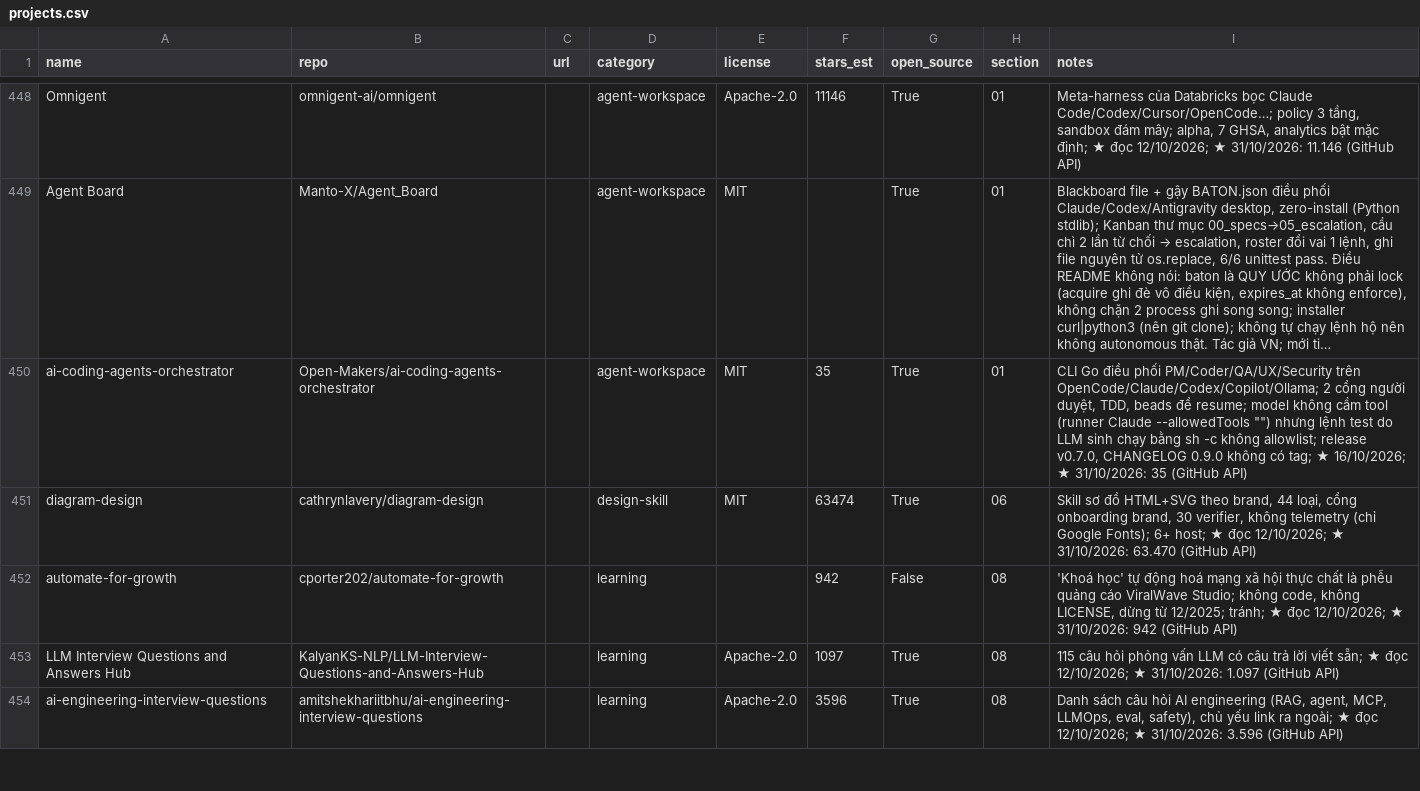
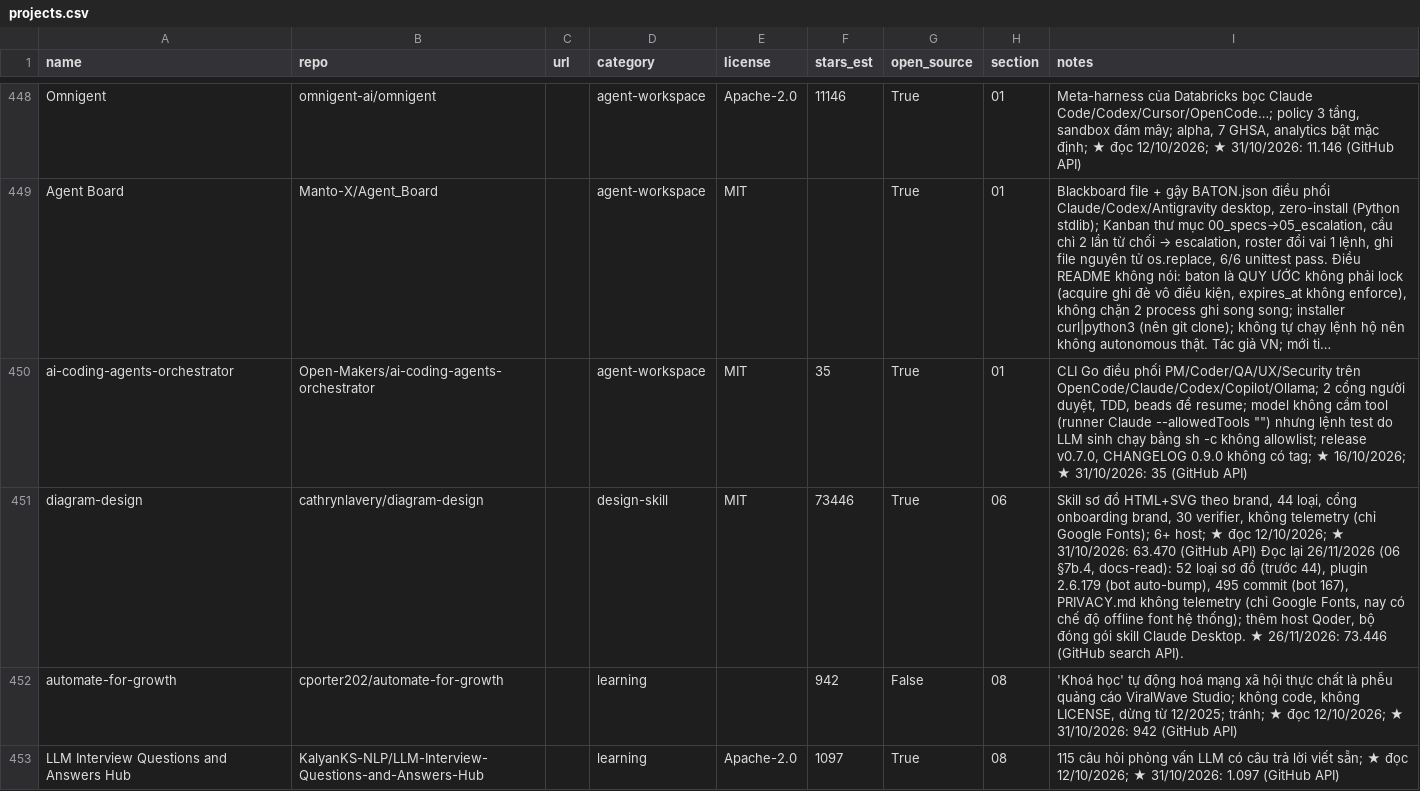
Before and after one commit to www-donghanhcungban-org/stored, a CSV file: data/projects.csv, drawn as a sheet; only a part is shown, gaps mark what is left out; the shorter side is filled out with more unchanged rows; long unchanged cells end in …; the diff names each change by its address in the sheet, - before the commit and + after, or states it on an @@ line.

```diff
--- a/data/projects.csv
+++ b/data/projects.csv
-F451 (stars_est): 63474
+F451 (stars_est): 73446
-I451 (notes): …(GitHub API)
+I451 (notes): …(GitHub API) Đọc lại 26/11/2026 (06 §7b.4, docs-read): 52 loại sơ đồ (trước 44), plugin 2.6.179 (bot auto-bump), 495 commit (bot 167), PRIVACY.md không telemetry (chỉ Google Fonts, nay có chế độ offline font hệ thống); thêm host Qoder, bộ đóng gói skill Claude Desktop. ★ 26/11/2026: 73.446 (GitHub search API).
```
Also changed, not shown: 3 other files.
